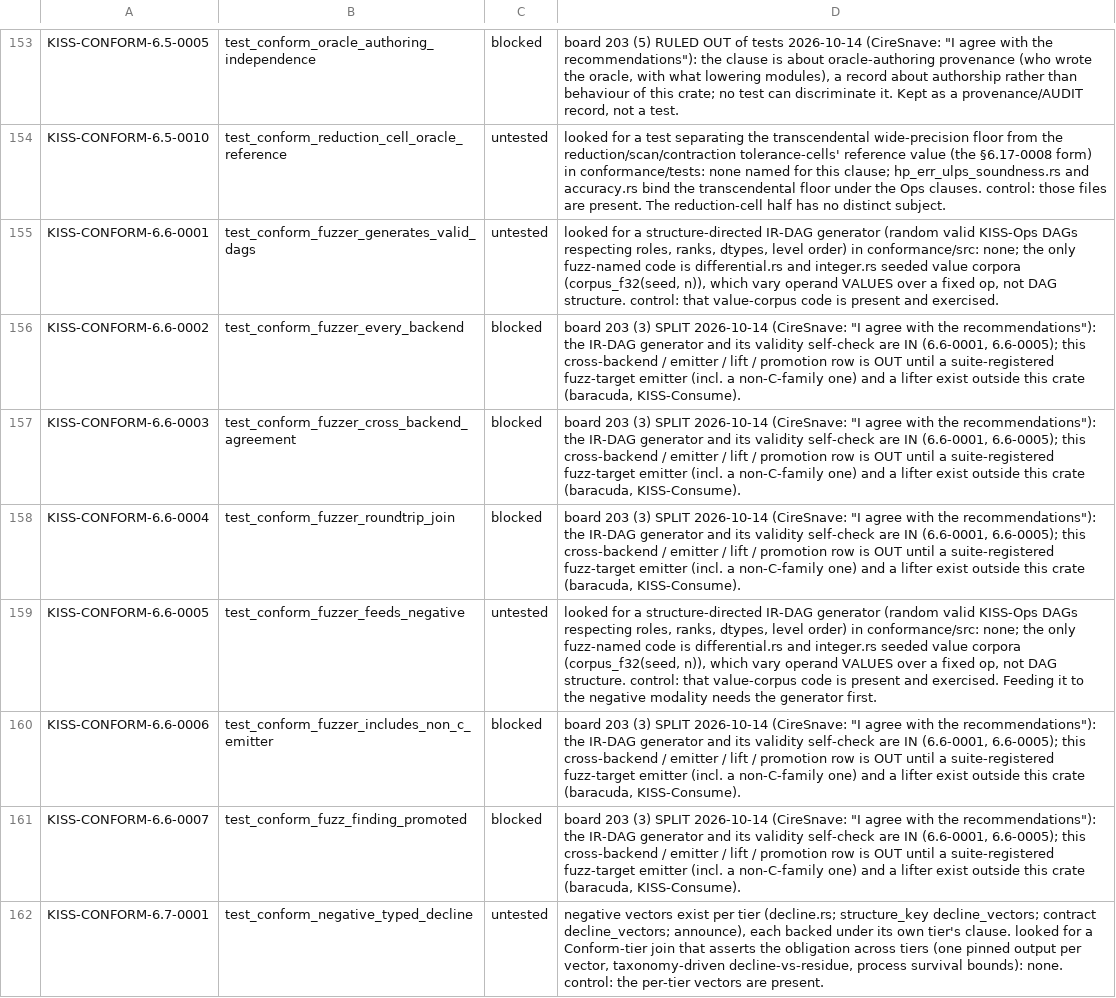
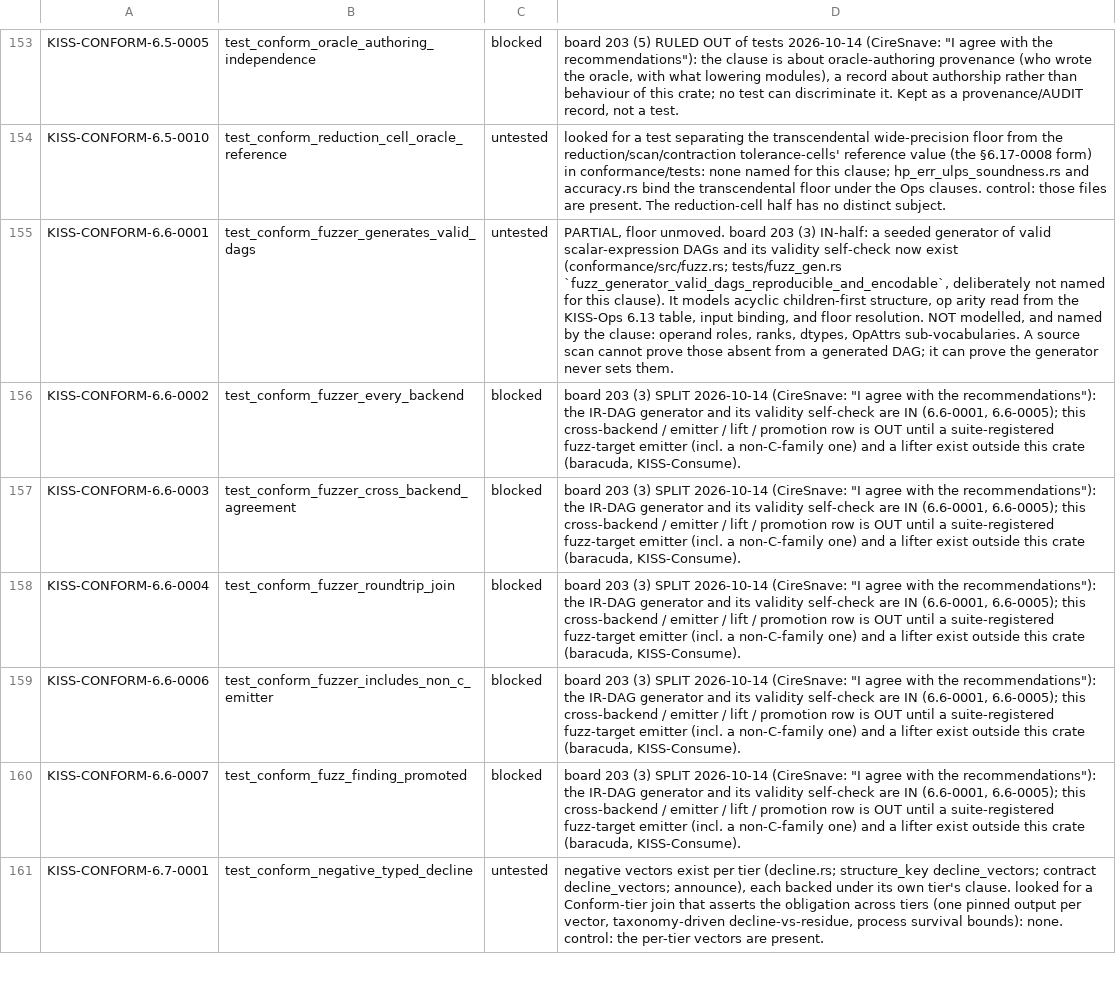
Before and after one commit to ThinkersJournal/KISS, a TSV file: conformance/UNBACKED.tsv, drawn as a sheet; only a part is shown, gaps mark what is left out; the diff names each change by its address in the sheet, - before the commit and + after, or states it on an @@ line.

```diff
--- a/conformance/UNBACKED.tsv
+++ b/conformance/UNBACKED.tsv
-D155: looked for a structure-directed IR-DAG generator (random valid KISS-Ops DAGs respecting roles, ranks, dtypes, level order) in conformance/src: none; the only fuzz-named code is differential.rs and integer.rs seeded value corpora (corpus_f32(seed, n)), which vary operand VALUES over a fixed op, not DAG structure. control: that value-corpus code is present and exercised.
+D155: PARTIAL, floor unmoved. board 203 (3) IN-half: a seeded generator of valid scalar-expression DAGs and its validity self-check now exist (conformance/src/fuzz.rs; tests/fuzz_gen.rs `fuzz_generator_valid_dags_reproducible_and_encodable`, deliberately not named for this clause). It models acyclic children-first structure, op arity read from the KISS-Ops 6.13 table, input binding, and floor resolution. NOT modelled, and named by the clause: operand roles, ranks, dtypes, OpAttrs sub-vocabularies. A source scan cannot prove those absent from a generated DAG; it can prove the generator never sets them.
-row 159: KISS-CONFORM-6.6-0005 | test_conform_fuzzer_feeds_negative | untested | looked for a structure-directed IR-DAG generator (random valid KISS-Ops DAGs respecting roles, ranks, dtypes, level order) in conformance/src: none; the only fuzz-named code is differential.rs and integer.rs seeded value corpora (corpus_f32(seed, n)), which vary operand VALUES over a fixed op, not DAG structure. control: that value-corpus code is present and exercised. Feeding it to the negative modality needs the generator first.
```
Also changed, not shown: conformance/COVERAGE_FLOOR.tsv, 6 other files.
